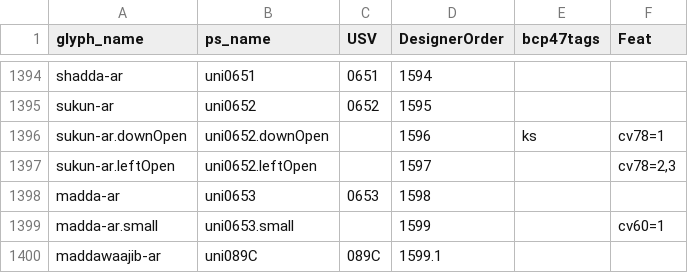
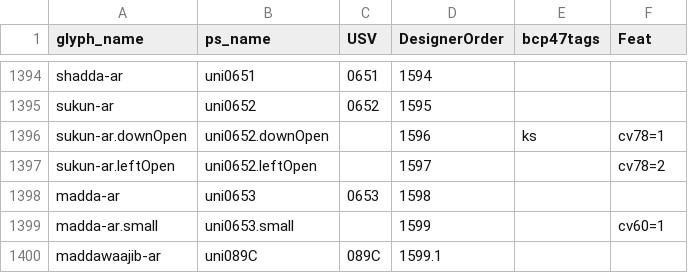
Before and after one commit to silnrsi/font-harmattan, a CSV file: source/glyph_data.csv, drawn as a sheet; only a part is shown, gaps mark what is left out.

```diff
--- a/source/glyph_data.csv
+++ b/source/glyph_data.csv
@@ -1396,3 +1396,3 @@ sukun-ar,uni0652,0652,1595,,
 sukun-ar.downOpen,uni0652.downOpen,,1596,ks,cv78=1
-sukun-ar.leftOpen,uni0652.leftOpen,,1597,,"cv78=2,3"
+sukun-ar.leftOpen,uni0652.leftOpen,,1597,,cv78=2
 madda-ar,uni0653,0653,1598,,
```
Also changed, not shown: 13 other files.
